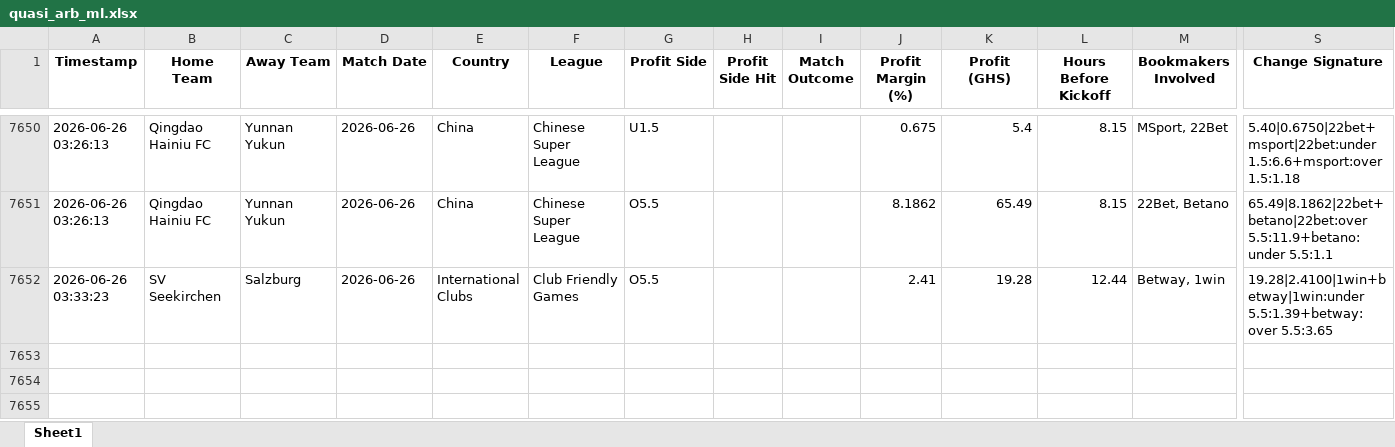
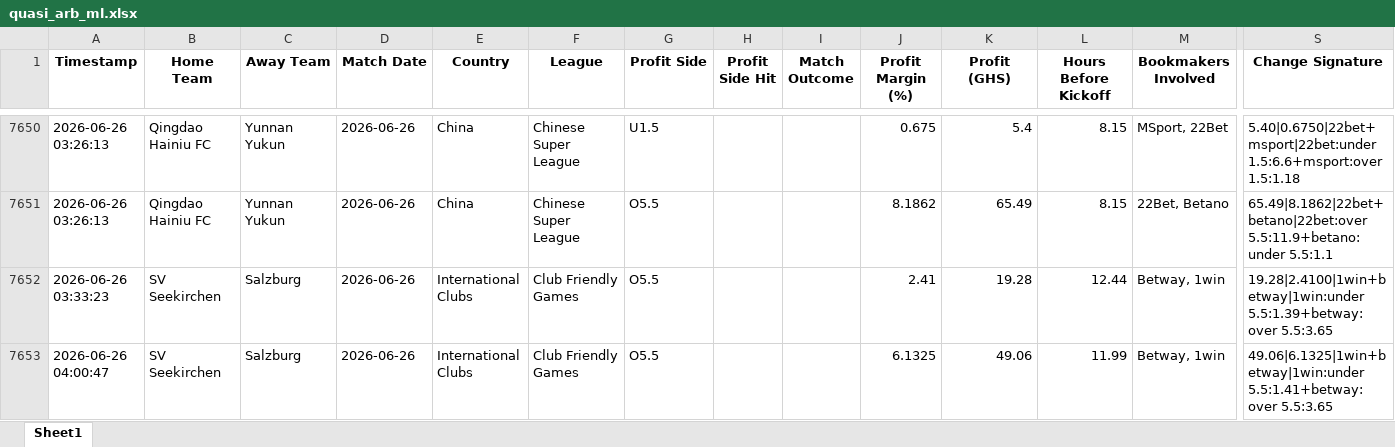
Before and after one commit to ErasmusDuah/ghanaian-odds-market-inefficiency-analysis-system, an Excel workbook: football/data/quasi_arb_ml.xlsx, sheet Sheet1, drawn as a sheet; only a part is shown, gaps mark what is left out; values as stored, in another font and other column widths than the file's, no borders; rows hold the shown columns only; the diff names each change by its address in the sheet, - before the commit and + after, or states it on an @@ line.

Commit message:
Auto-update intensive arbitrage results (Scan #101)

```diff
--- a/football/data/quasi_arb_ml.xlsx (sheet Sheet1)
+++ b/football/data/quasi_arb_ml.xlsx (sheet Sheet1)
+row 7653: 2026-06-26 04:00:47 | SV Seekirchen | Salzburg | 2026-06-26 | International Clubs | Club Friendly Games | O5.5 |  |  | 6.1325 | 49.06 | 11.99 | Betway, 1win | 49.06|6.1325|1win+betway|1win:under 5.5:1.41+betway:over 5.5:3.65
```
Also changed, not shown: 1 other file.
